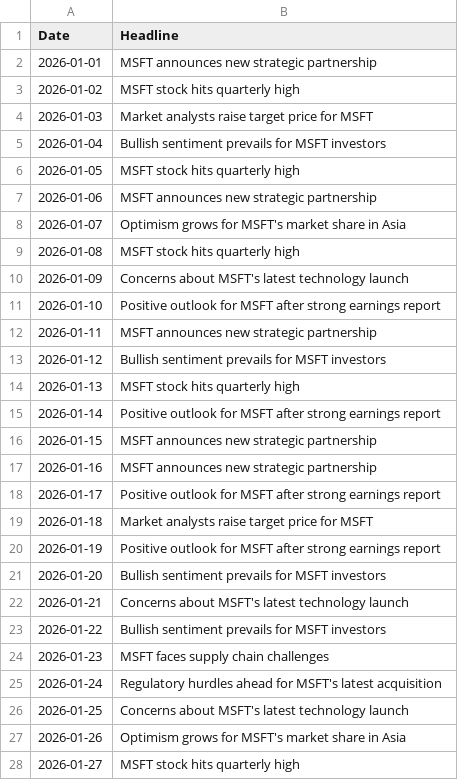
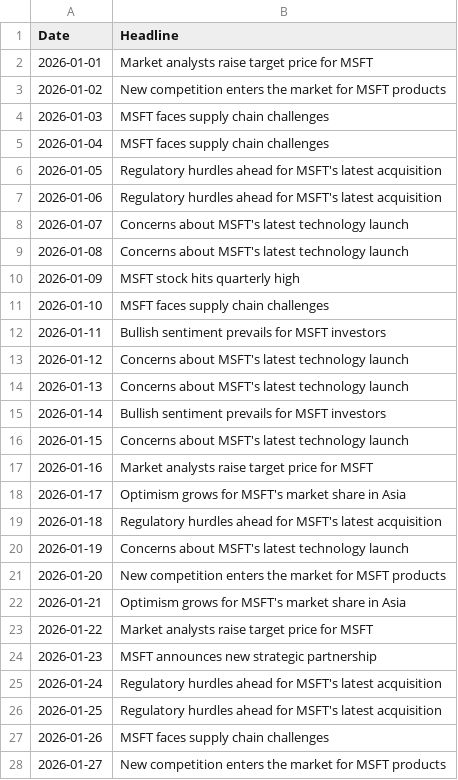
Before and after one commit to plussunilsingh/StockPricePredictionSentimentAnalysis, a CSV file: data/MSFT_news.csv, drawn as a sheet; only a part is shown; the diff covers the shown part only.

```diff
--- a/data/MSFT_news.csv
+++ b/data/MSFT_news.csv
@@ -1,28 +1,28 @@
 Date,Headline
-2026-01-01,MSFT announces new strategic partnership
-2026-01-02,MSFT stock hits quarterly high
-2026-01-03,Market analysts raise target price for MSFT
-2026-01-04,Bullish sentiment prevails for MSFT investors
-2026-01-05,MSFT stock hits quarterly high
-2026-01-06,MSFT announces new strategic partnership
-2026-01-07,Optimism grows for MSFT's market share in Asia
-2026-01-08,MSFT stock hits quarterly high
-2026-01-09,Concerns about MSFT's latest technology launch
-2026-01-10,Positive outlook for MSFT after strong earnings report
-2026-01-11,MSFT announces new strategic partnership
-2026-01-12,Bullish sentiment prevails for MSFT investors
-2026-01-13,MSFT stock hits quarterly high
-2026-01-14,Positive outlook for MSFT after strong earnings report
-2026-01-15,MSFT announces new strategic partnership
-2026-01-16,MSFT announces new strategic partnership
-2026-01-17,Positive outlook for MSFT after strong earnings report
-2026-01-18,Market analysts raise target price for MSFT
-2026-01-19,Positive outlook for MSFT after strong earnings report
-2026-01-20,Bullish sentiment prevails for MSFT investors
-2026-01-21,Concerns about MSFT's latest technology launch
-2026-01-22,Bullish sentiment prevails for MSFT investors
-2026-01-23,MSFT faces supply chain challenges
+2026-01-01,Market analysts raise target price for MSFT
+2026-01-02,New competition enters the market for MSFT products
+2026-01-03,MSFT faces supply chain challenges
+2026-01-04,MSFT faces supply chain challenges
+2026-01-05,Regulatory hurdles ahead for MSFT's latest acquisition
+2026-01-06,Regulatory hurdles ahead for MSFT's latest acquisition
+2026-01-07,Concerns about MSFT's latest technology launch
+2026-01-08,Concerns about MSFT's latest technology launch
+2026-01-09,MSFT stock hits quarterly high
+2026-01-10,MSFT faces supply chain challenges
+2026-01-11,Bullish sentiment prevails for MSFT investors
+2026-01-12,Concerns about MSFT's latest technology launch
+2026-01-13,Concerns about MSFT's latest technology launch
+2026-01-14,Bullish sentiment prevails for MSFT investors
+2026-01-15,Concerns about MSFT's latest technology launch
+2026-01-16,Market analysts raise target price for MSFT
+2026-01-17,Optimism grows for MSFT's market share in Asia
+2026-01-18,Regulatory hurdles ahead for MSFT's latest acquisition
+2026-01-19,Concerns about MSFT's latest technology launch
+2026-01-20,New competition enters the market for MSFT products
+2026-01-21,Optimism grows for MSFT's market share in Asia
+2026-01-22,Market analysts raise target price for MSFT
+2026-01-23,MSFT announces new strategic partnership
 2026-01-24,Regulatory hurdles ahead for MSFT's latest acquisition
-2026-01-25,Concerns about MSFT's latest technology launch
-2026-01-26,Optimism grows for MSFT's market share in Asia
-2026-01-27,MSFT stock hits quarterly high
+2026-01-25,Regulatory hurdles ahead for MSFT's latest acquisition
+2026-01-26,MSFT faces supply chain challenges
+2026-01-27,New competition enters the market for MSFT products
```
Also changed, not shown: 132 edited cells elsewhere in this file, data/AAPL_news.csv, data/BSESN_news.csv, 26 other files.
